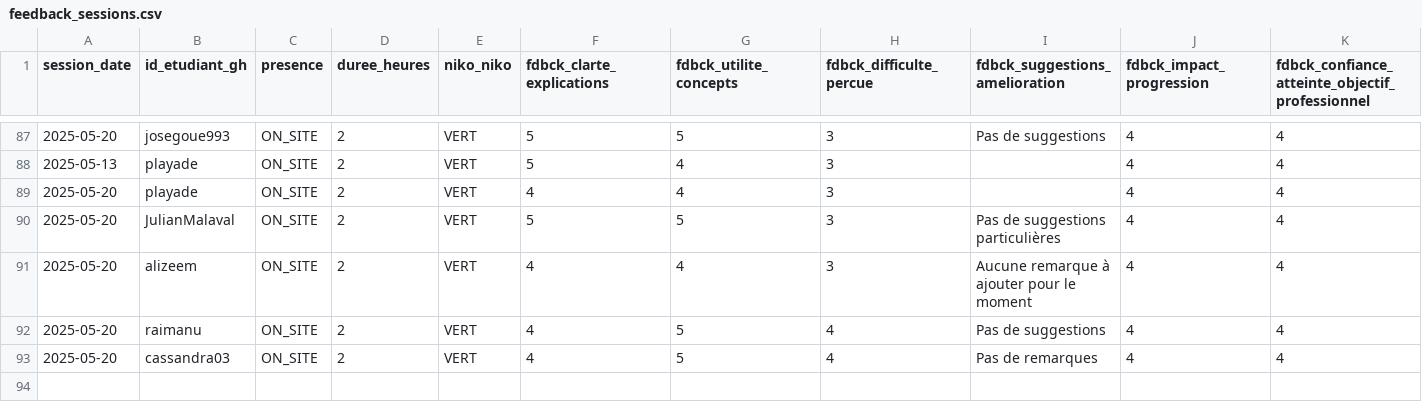
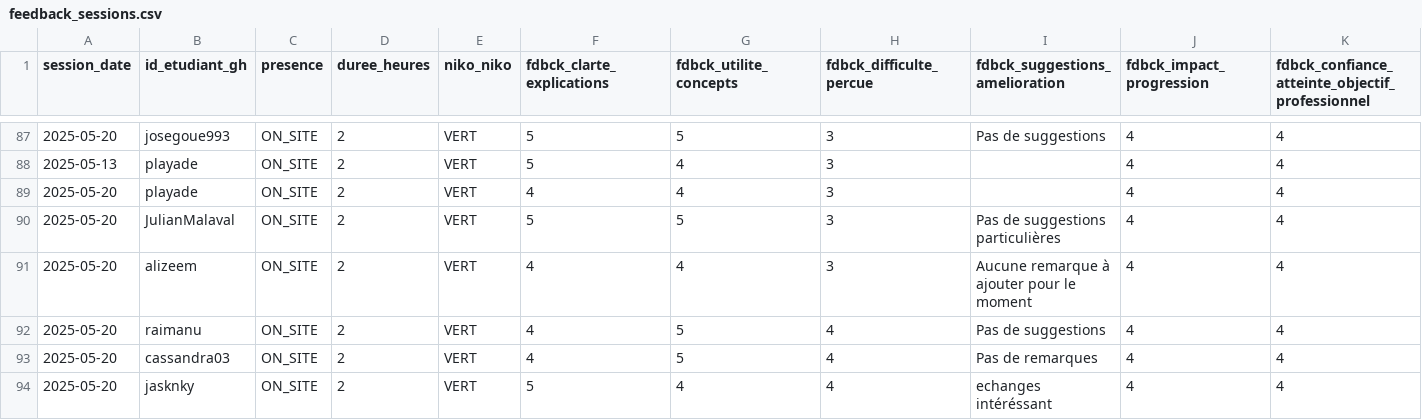
Before and after one commit to playade/unc_iae_miage_interop_si_feedbacks, a CSV file: data/feedback_sessions.csv, drawn as a sheet; only a part is shown, gaps mark what is left out; rows hold the shown columns only; the diff names each change by its address in the sheet, - before the commit and + after, or states it on an @@ line.

Commit message:
Update feedback_sessions.csv

```diff
--- a/data/feedback_sessions.csv
+++ b/data/feedback_sessions.csv
+row 94: 2025-05-20 | jasknky | ON_SITE | 2 | VERT | 5 | 4 | 4 | echanges intéréssant | 4 | 4
```
